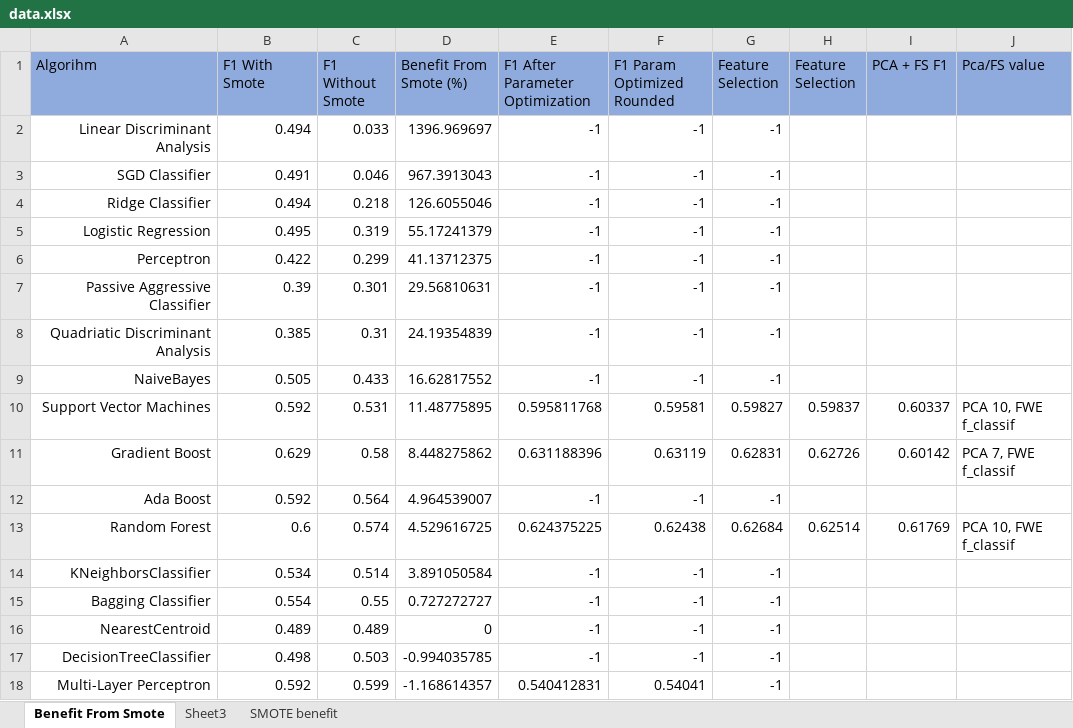
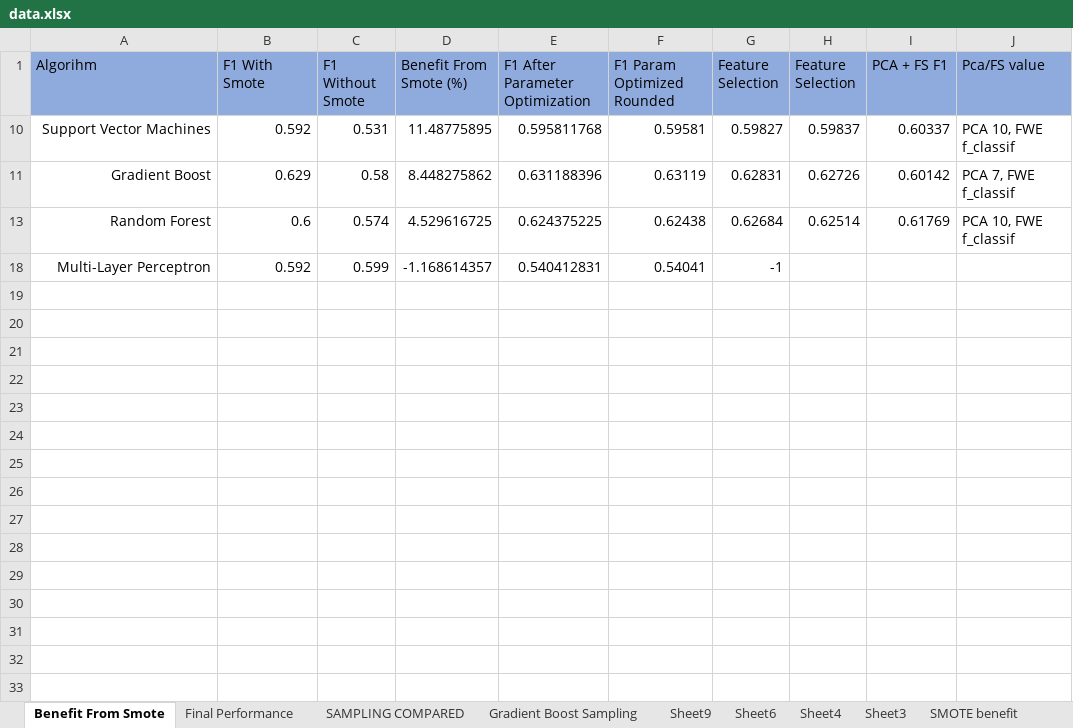
Before and after one commit to bhattacharjee/mtu-sem1-assignments, an Excel workbook: pml/Assignment2/data.xlsx, sheet Benefit From Smote, drawn as a sheet; values as stored, in another font and other column widths than the file's, no borders; the diff names each change by its address in the sheet, - before the commit and + after, or states it on an @@ line.

```diff
--- a/pml/Assignment2/data.xlsx (sheet Benefit From Smote)
+++ b/pml/Assignment2/data.xlsx (sheet Benefit From Smote)
+sheet tab: Final Performance
+sheet tab: SAMPLING COMPARED
+sheet tab: Gradient Boost Sampling
+sheet tab: Sheet9
+sheet tab: Sheet6
+sheet tab: Sheet4
@@ row 2 hidden: Linear Discriminant Analysis | 0.494 | 0.033 | 1396.969697 | -1 | -1 | -1 @@
@@ row 3 hidden: SGD Classifier | 0.491 | 0.046 | 967.3913043 | -1 | -1 | -1 @@
@@ row 4 hidden: Ridge Classifier | 0.494 | 0.218 | 126.6055046 | -1 | -1 | -1 @@
@@ row 5 hidden: Logistic Regression | 0.495 | 0.319 | 55.17241379 | -1 | -1 | -1 @@
@@ row 6 hidden: Perceptron | 0.422 | 0.299 | 41.13712375 | -1 | -1 | -1 @@
@@ row 7 hidden: Passive Aggressive Classifier | 0.39 | 0.301 | 29.56810631 | -1 | -1 | -1 @@
@@ row 8 hidden: Quadriatic Discriminant Analysis | 0.385 | 0.31 | 24.19354839 | -1 | -1 | -1 @@
@@ row 9 hidden: NaiveBayes | 0.505 | 0.433 | 16.62817552 | -1 | -1 | -1 @@
@@ row 12 hidden: Ada Boost | 0.592 | 0.564 | 4.964539007 | -1 | -1 | -1 @@
@@ row 14 hidden: KNeighborsClassifier | 0.534 | 0.514 | 3.891050584 | -1 | -1 | -1 @@
@@ row 15 hidden: Bagging Classifier | 0.554 | 0.55 | 0.727272727 | -1 | -1 | -1 @@
@@ row 16 hidden: NearestCentroid | 0.489 | 0.489 | 0 | -1 | -1 | -1 @@
@@ row 17 hidden: DecisionTreeClassifier | 0.498 | 0.503 | -0.994035785 | -1 | -1 | -1 @@
```
Also changed, not shown: charts or pictures, 2 other files.
